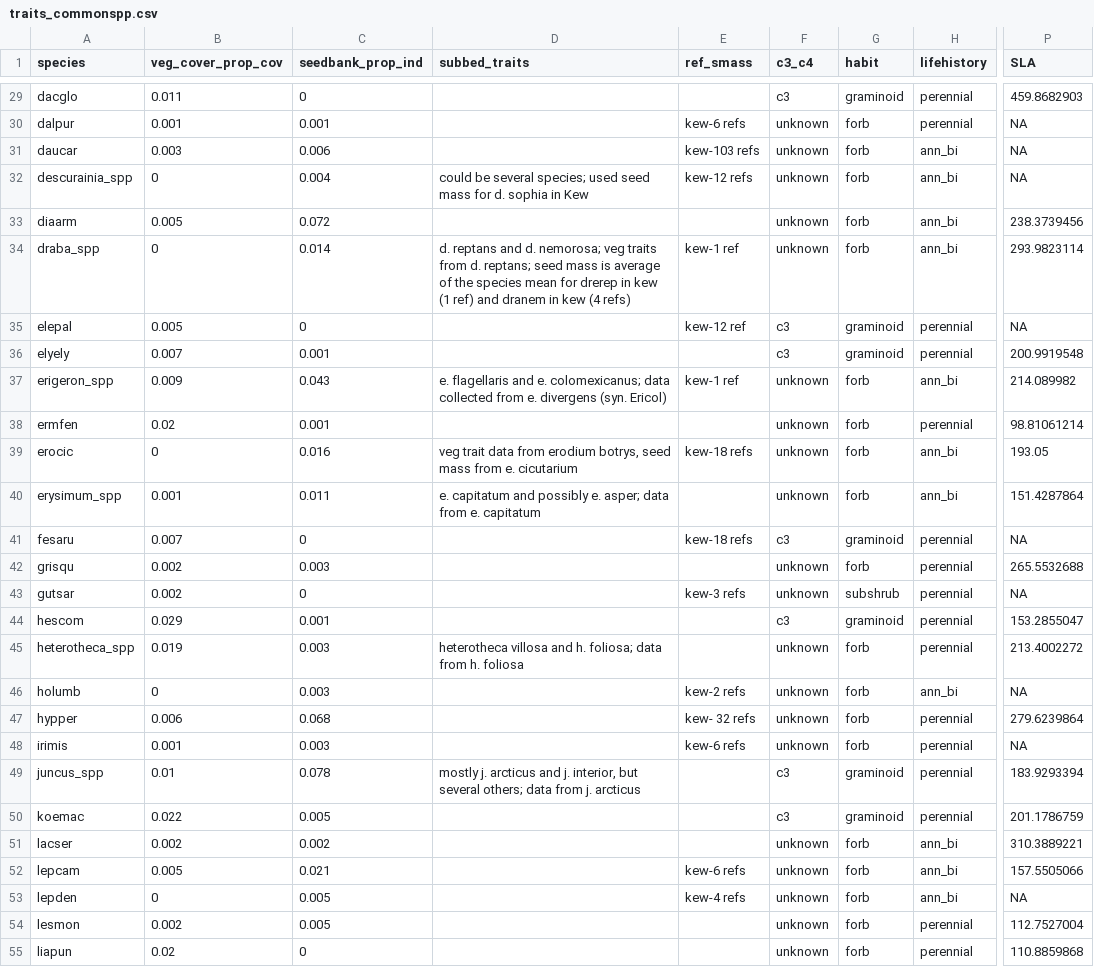
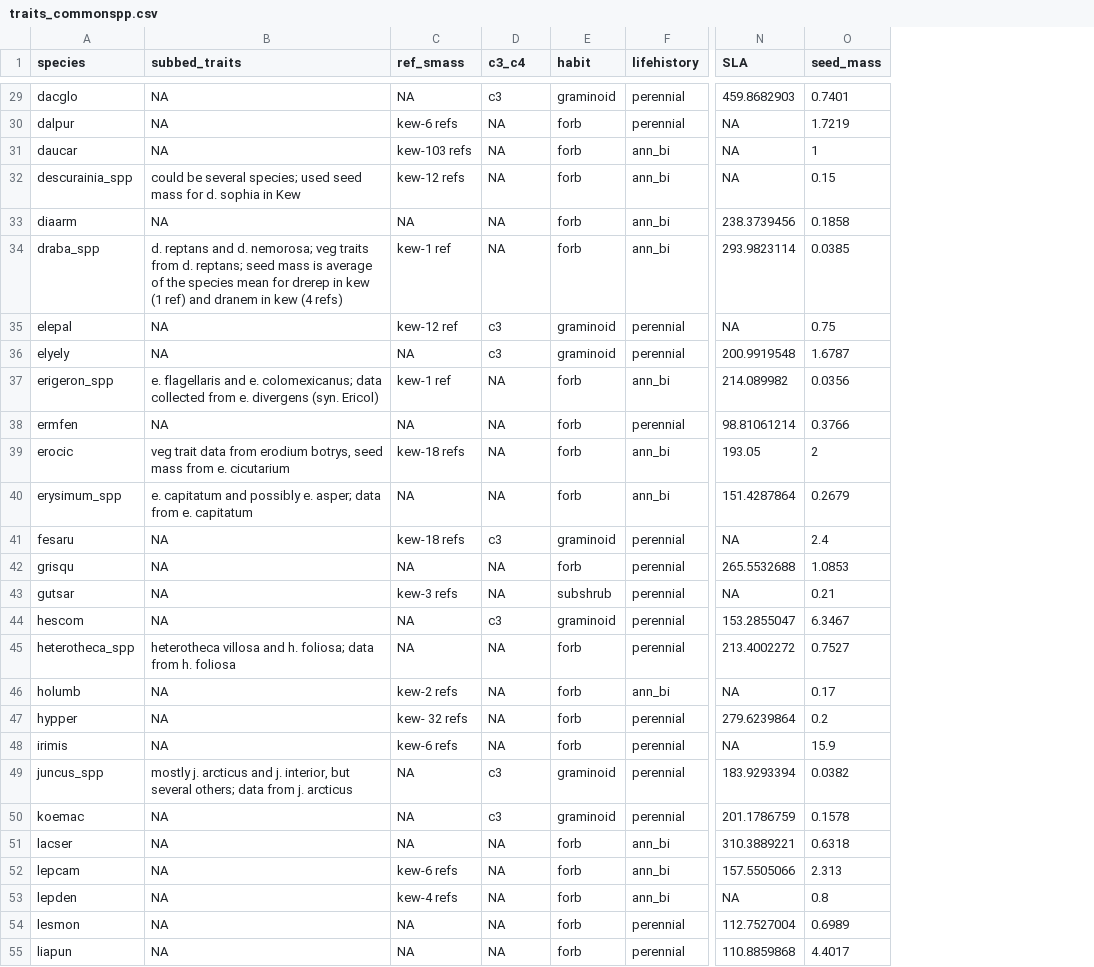
Before and after one commit to julieelarson/SeedBankBias, a CSV file: traits_commonspp.csv, drawn as a sheet; only a part is shown, gaps mark what is left out; removed rows and columns are numbered as before the commit, all else as after; the diff covers the shown part only; the diff names each change by its address in the sheet, - before the commit and + after, or states it on an @@ line.

```diff
--- a/traits_commonspp.csv
+++ b/traits_commonspp.csv
-column B (veg_cover_prop_cov), rows 29-55: 0.011 | 0.001 | 0.003 | 0 | 0.005 | 0 | 0.005 | 0.007 | 0.009 | 0.02 | 0 | 0.001 | 0.007 | 0.002 | 0.002 | 0.029 | 0.019 | 0 | 0.006 | 0.001 | 0.01 | 0.022 | 0.002 | 0.005 | 0 | 0.002 | 0.02
-column C (seedbank_prop_ind), rows 29-55: 0 | 0.001 | 0.006 | 0.004 | 0.072 | 0.014 | 0 | 0.001 | 0.043 | 0.001 | 0.016 | 0.011 | 0 | 0.003 | 0 | 0.001 | 0.003 | 0.003 | 0.068 | 0.003 | 0.078 | 0.005 | 0.002 | 0.021 | 0.005 | 0.005 | 0
+column O (seed_mass), rows 29-55: 0.7401 | 1.7219 | 1 | 0.15 | 0.1858 | 0.0385 | 0.75 | 1.6787 | 0.0356 | 0.3766 | 2 | 0.2679 | 2.4 | 1.0853 | 0.21 | 6.3467 | 0.7527 | 0.17 | 0.2 | 15.9 | 0.0382 | 0.1578 | 0.6318 | 2.313 | 0.8 | 0.6989 | 4.4017
-B29:B31 (subbed_traits): (empty)
+B29:B31 (subbed_traits): NA
-C29 (ref_smass): (empty)
+C29 (ref_smass): NA
-D30:D34 (c3_c4): unknown
+D30:D34 (c3_c4): NA
-B33 (subbed_traits): (empty)
+B33 (subbed_traits): NA
-C33 (ref_smass): (empty)
+C33 (ref_smass): NA
-B35:B36 (subbed_traits): (empty)
+B35:B36 (subbed_traits): NA
-C36 (ref_smass): (empty)
+C36 (ref_smass): NA
-D37:D40 (c3_c4): unknown
+D37:D40 (c3_c4): NA
-B38 (subbed_traits): (empty)
+B38 (subbed_traits): NA
-C38 (ref_smass): (empty)
+C38 (ref_smass): NA
-C40 (ref_smass): (empty)
+C40 (ref_smass): NA
-B41:B44 (subbed_traits): (empty)
+B41:B44 (subbed_traits): NA
-C42 (ref_smass): (empty)
+C42 (ref_smass): NA
-D42:D43 (c3_c4): unknown
+D42:D43 (c3_c4): NA
-C44:C45 (ref_smass): (empty)
+C44:C45 (ref_smass): NA
-D45:D48 (c3_c4): unknown
+D45:D48 (c3_c4): NA
-B46:B48 (subbed_traits): (empty)
+B46:B48 (subbed_traits): NA
-C49:C51 (ref_smass): (empty)
+C49:C51 (ref_smass): NA
-B50:B55 (subbed_traits): (empty)
+B50:B55 (subbed_traits): NA
-D51:D55 (c3_c4): unknown
+D51:D55 (c3_c4): NA
-C54:C55 (ref_smass): (empty)
+C54:C55 (ref_smass): NA
```
Also changed, not shown: 133 edited cells elsewhere in this file, compiled_AVG_commonspp.csv, 2 other files.
